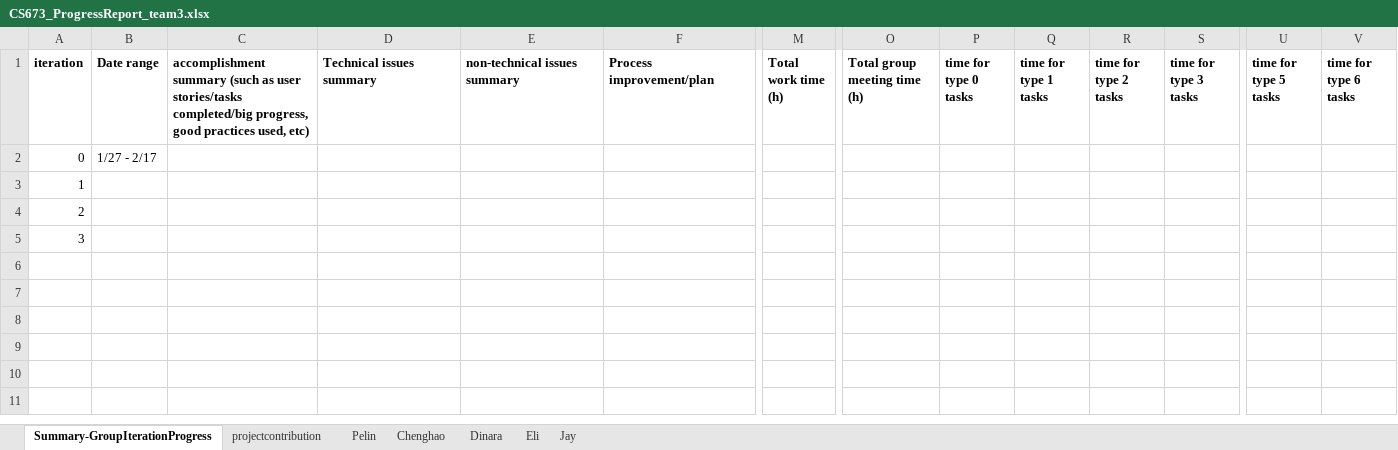
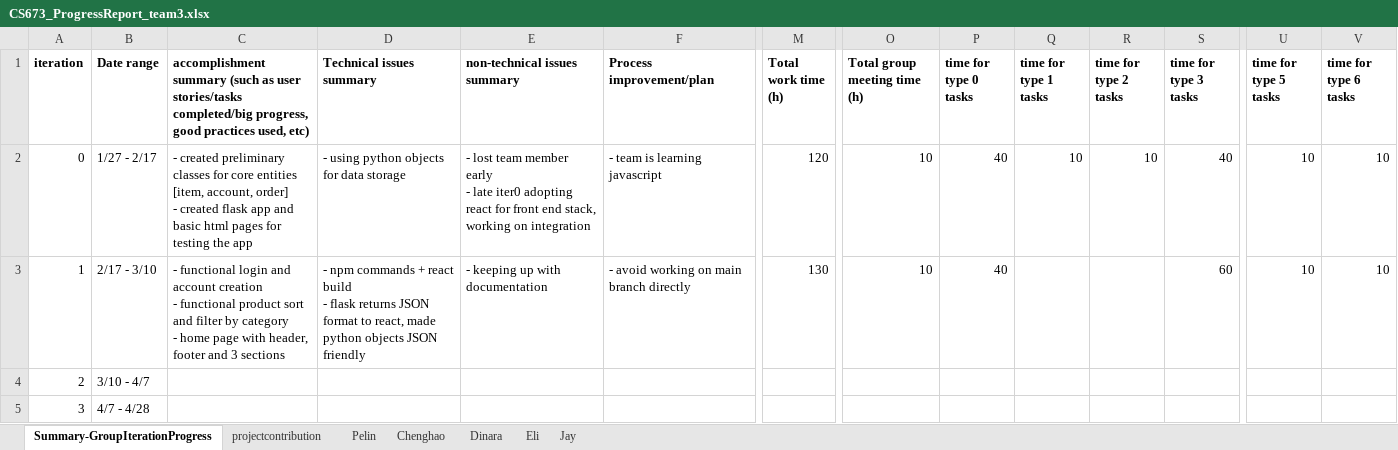
Before and after one commit to escBoston/ZicZac, an Excel workbook: doc/CS673_ProgressReport_team3.xlsx, sheet Summary-GroupIterationProgress, drawn as a sheet; only a part is shown, gaps mark what is left out; values as stored, in another font and other column widths than the file's, no borders; charts and pictures not drawn; ↵ is a line break in a cell; the diff covers the shown part only; the diff names each change by its address in the sheet, - before the commit and + after, or states it on an @@ line.

Commit message:
iter1 files in doc

```diff
--- a/doc/CS673_ProgressReport_team3.xlsx (sheet Summary-GroupIterationProgress)
+++ b/doc/CS673_ProgressReport_team3.xlsx (sheet Summary-GroupIterationProgress)
-C2: (empty)
+C2: - created preliminary classes for core entities [item, account, order] ↵ - created flask app and basic html pages for testing the app
-D2 (Technical issues summary): (empty)
+D2 (Technical issues summary): - using python objects for data storage
-E2 (non-technical issues summary): (empty)
+E2 (non-technical issues summary): - lost team member early ↵ - late iter0 adopting react for front end stack, working on integration
-F2 (Process improvement/plan): (empty)
+F2 (Process improvement/plan): - team is learning javascript
-M2 (Total work time (h)): (empty)
+M2 (Total work time (h)): 120
-O2:O3 (Total group meeting time (h)): (empty)
+O2:O3 (Total group meeting time (h)): 10
-P2:P3 (time for type 0 tasks): (empty)
+P2:P3 (time for type 0 tasks): 40
-Q2 (time for type 1 tasks): (empty)
+Q2 (time for type 1 tasks): 10
-R2 (time for type 2 tasks): (empty)
+R2 (time for type 2 tasks): 10
-S2 (time for type 3 tasks): (empty)
+S2 (time for type 3 tasks): 40
-U2:U3 (time for type 5 tasks): (empty)
+U2:U3 (time for type 5 tasks): 10
-V2:V3 (time for type 6 tasks): (empty)
+V2:V3 (time for type 6 tasks): 10
-B3 (Date range): (empty)
+B3 (Date range): 2/17 - 3/10
-C3: (empty)
+C3: - functional login and account creation ↵ - functional product sort and filter by category ↵ - home page with header, footer and 3 sections
-D3 (Technical issues summary): (empty)
+D3 (Technical issues summary): - npm commands + react build ↵ - flask returns JSON format to react, made python objects JSON friendly
-E3 (non-technical issues summary): (empty)
+E3 (non-technical issues summary): - keeping up with documentation
-F3 (Process improvement/plan): (empty)
+F3 (Process improvement/plan): - avoid working on main branch directly
-M3 (Total work time (h)): (empty)
+M3 (Total work time (h)): 130
-S3 (time for type 3 tasks): (empty)
+S3 (time for type 3 tasks): 60
-B4 (Date range): (empty)
+B4 (Date range): 3/10 - 4/7
-B5 (Date range): (empty)
+B5 (Date range): 4/7 - 4/28
```
Also changed, not shown: 1 edited cell elsewhere in this sheet, sheet Pelin, sheet Dinara, sheet Eli, sheet Jay, sheet Chenghao, sheet projectcontribution, 6 other files.
